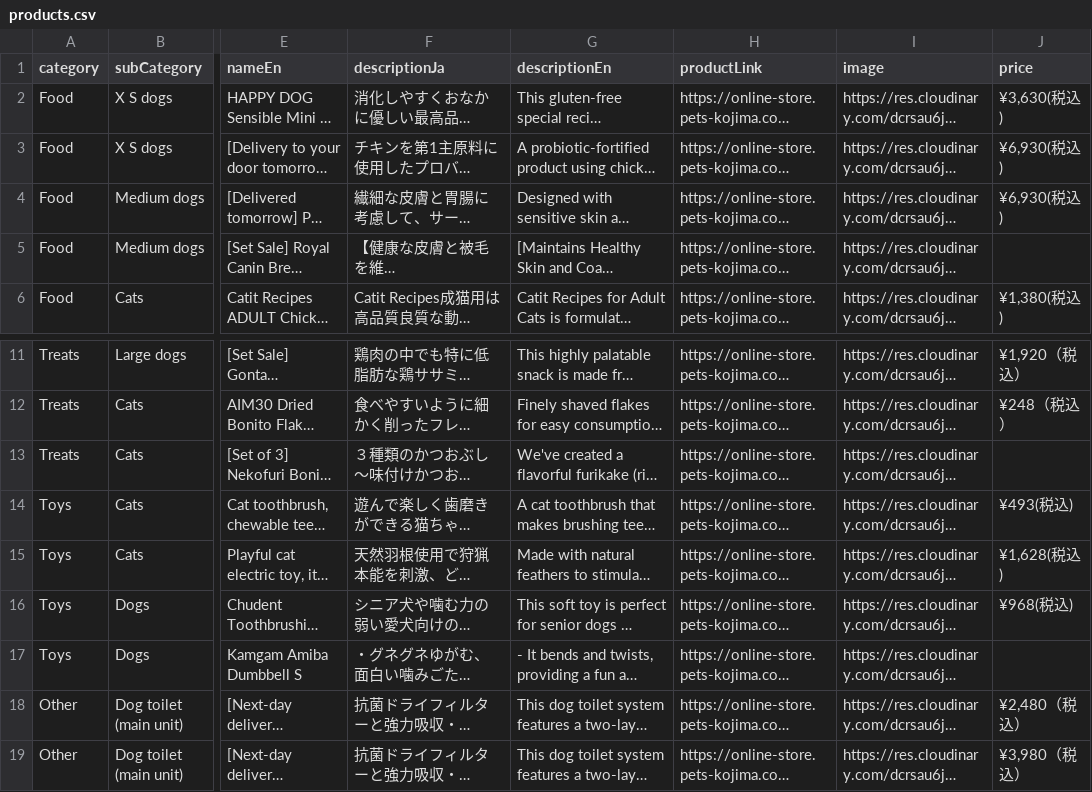
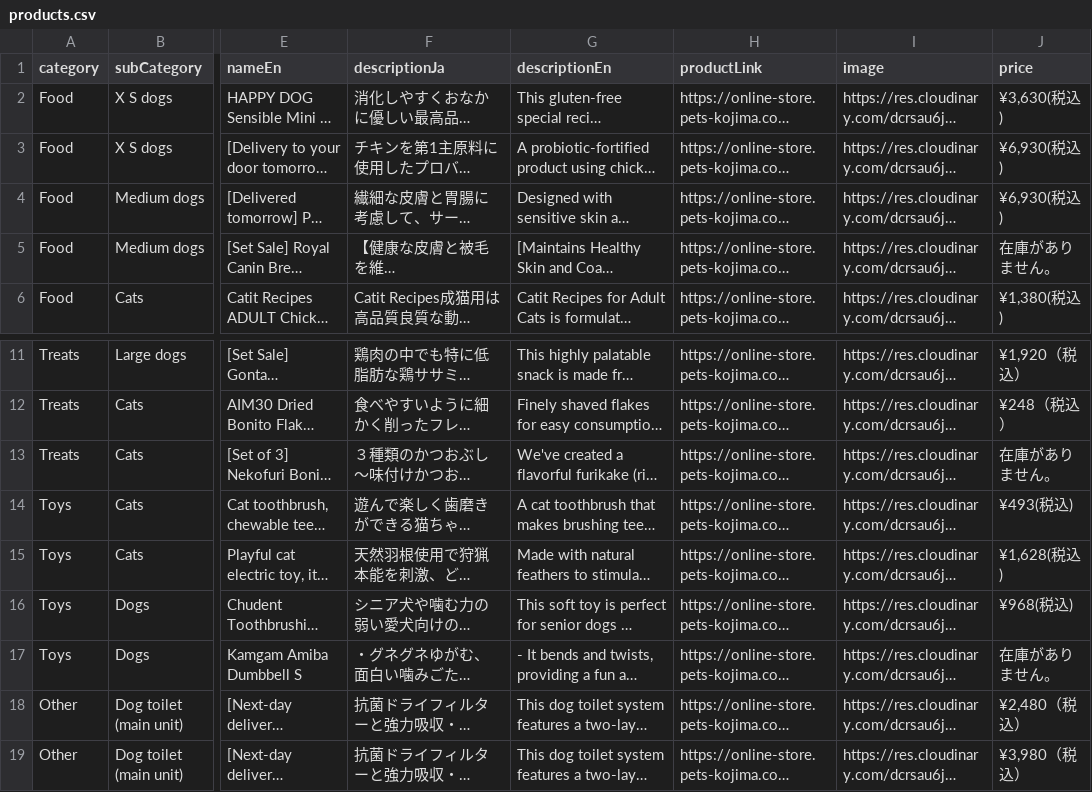
Before and after one commit to prasannadevarshetty/WanNya-backend, a CSV file: data/products.csv, drawn as a sheet; only a part is shown, gaps mark what is left out; long unchanged cells end in …; the diff names each change by its address in the sheet, - before the commit and + after, or states it on an @@ line.

Commit message:
Update products route for new schema and Japanese price formatting

```diff
--- a/data/products.csv
+++ b/data/products.csv
-J5 (price): (empty)
+J5 (price): 在庫がありません。
-J13 (price): (empty)
+J13 (price): 在庫がありません。
-J17 (price): (empty)
+J17 (price): 在庫がありません。
```
Also changed, not shown: 5 other files.
